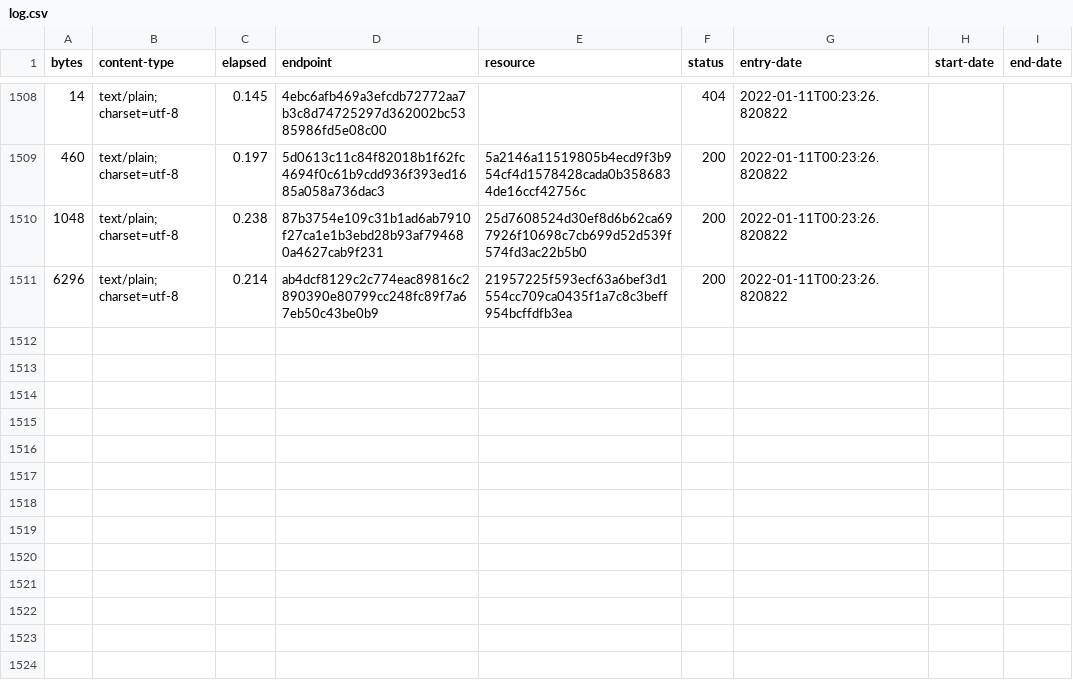
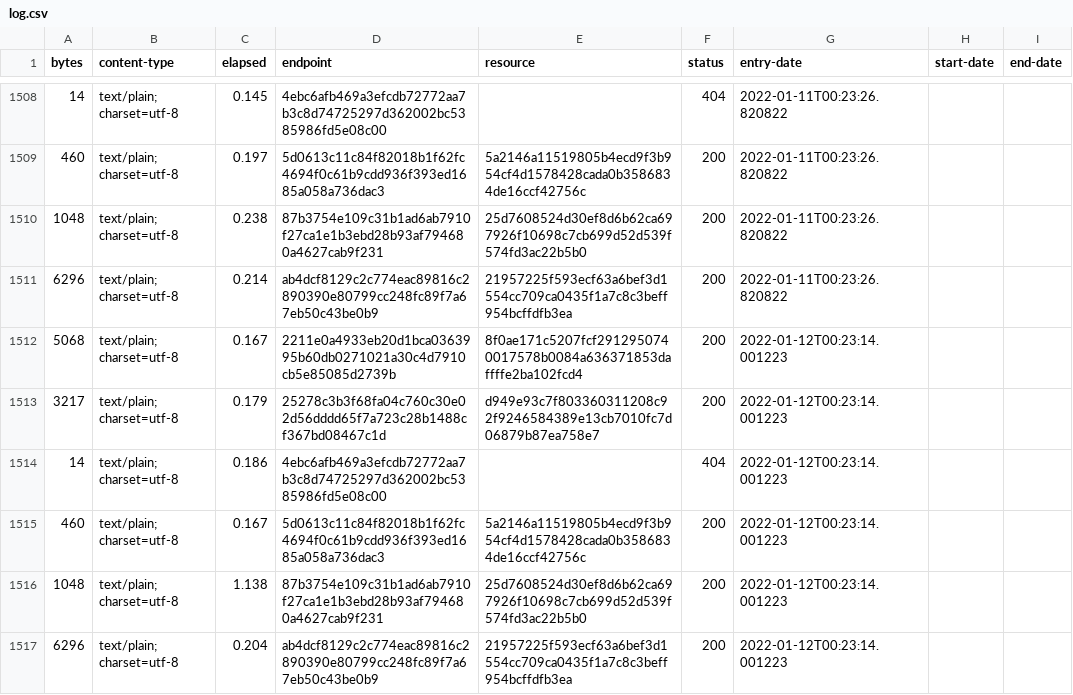
Before and after one commit to digital-land/development-plan-document-collection, a CSV file: collection/log.csv, drawn as a sheet; only a part is shown, gaps mark what is left out.

Commit message:
Collection 2022-01-12

```diff
--- a/collection/log.csv
+++ b/collection/log.csv
@@ -1511 +1511,7 @@ bytes,content-type,elapsed,endpoint,resource,status,entry-date,start-date,end-da
 6296,text/plain; charset=utf-8,0.214,ab4dcf8129c2c774eac89816c2890390e80799cc248fc89f7a67eb50c43be0b9,21957225f593ecf63a6bef3d1554cc709ca0435f1a7c8c3beff954bcffdfb3ea,200,2022-01-11T00:23:26.820822,,
+5068,text/plain; charset=utf-8,0.167,2211e0a4933eb20d1bca0363995b60db0271021a30c4d7910cb5e85085d2739b,8f0ae171c5207fcf2912950740017578b0084a636371853daffffe2ba102fcd4,200,2022-01-12T00:23:14.001223,,
+3217,text/plain; charset=utf-8,0.179,25278c3b3f68fa04c760c30e02d56dddd65f7a723c28b1488cf367bd08467c1d,d949e93c7f803360311208c92f9246584389e13cb7010fc7d06879b87ea758e7,200,2022-01-12T00:23:14.001223,,
+14,text/plain; charset=utf-8,0.186,4ebc6afb469a3efcdb72772aa7b3c8d74725297d362002bc5385986fd5e08c00,,404,2022-01-12T00:23:14.001223,,
+460,text/plain; charset=utf-8,0.167,5d0613c11c84f82018b1f62fc4694f0c61b9cdd936f393ed1685a058a736dac3,5a2146a11519805b4ecd9f3b954cf4d1578428cada0b3586834de16ccf42756c,200,2022-01-12T00:23:14.001223,,
+1048,text/plain; charset=utf-8,1.138,87b3754e109c31b1ad6ab7910f27ca1e1b3ebd28b93af794680a4627cab9f231,25d7608524d30ef8d6b62ca697926f10698c7cb699d52d539f574fd3ac22b5b0,200,2022-01-12T00:23:14.001223,,
+6296,text/plain; charset=utf-8,0.204,ab4dcf8129c2c774eac89816c2890390e80799cc248fc89f7a67eb50c43be0b9,21957225f593ecf63a6bef3d1554cc709ca0435f1a7c8c3beff954bcffdfb3ea,200,2022-01-12T00:23:14.001223,,
```
